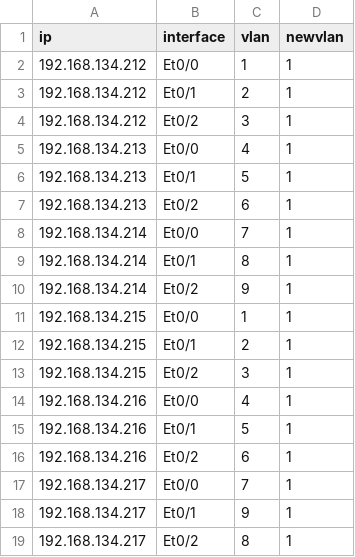
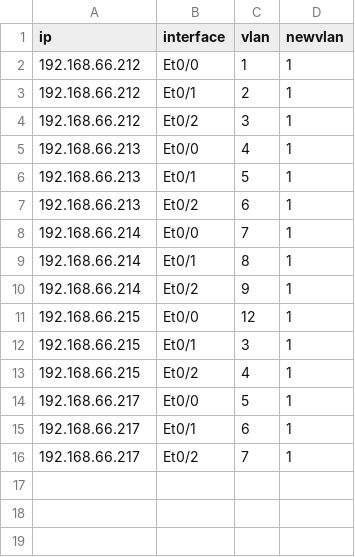
Before and after one commit to htulshan/changingaccessvlanonwidescale, a CSV file: confgendata.csv, drawn as a sheet.

```diff
--- a/confgendata.csv
+++ b/confgendata.csv
@@ -1,19 +1,16 @@
 ip,interface,vlan,newvlan
-192.168.134.212,Et0/0,1,1
-192.168.134.212,Et0/1,2,1
-192.168.134.212,Et0/2,3,1
-192.168.134.213,Et0/0,4,1
-192.168.134.213,Et0/1,5,1
-192.168.134.213,Et0/2,6,1
-192.168.134.214,Et0/0,7,1
-192.168.134.214,Et0/1,8,1
-192.168.134.214,Et0/2,9,1
-192.168.134.215,Et0/0,1,1
-192.168.134.215,Et0/1,2,1
-192.168.134.215,Et0/2,3,1
-192.168.134.216,Et0/0,4,1
-192.168.134.216,Et0/1,5,1
-192.168.134.216,Et0/2,6,1
-192.168.134.217,Et0/0,7,1
-192.168.134.217,Et0/1,9,1
-192.168.134.217,Et0/2,8,1
+192.168.66.212,Et0/0,1,1
+192.168.66.212,Et0/1,2,1
+192.168.66.212,Et0/2,3,1
+192.168.66.213,Et0/0,4,1
+192.168.66.213,Et0/1,5,1
+192.168.66.213,Et0/2,6,1
+192.168.66.214,Et0/0,7,1
+192.168.66.214,Et0/1,8,1
+192.168.66.214,Et0/2,9,1
+192.168.66.215,Et0/0,12,1
+192.168.66.215,Et0/1,3,1
+192.168.66.215,Et0/2,4,1
+192.168.66.217,Et0/0,5,1
+192.168.66.217,Et0/1,6,1
+192.168.66.217,Et0/2,7,1
```
Also changed, not shown: extractinginterestingdata.csv, extractinginterestingdataresult.csv, 55 other files.
